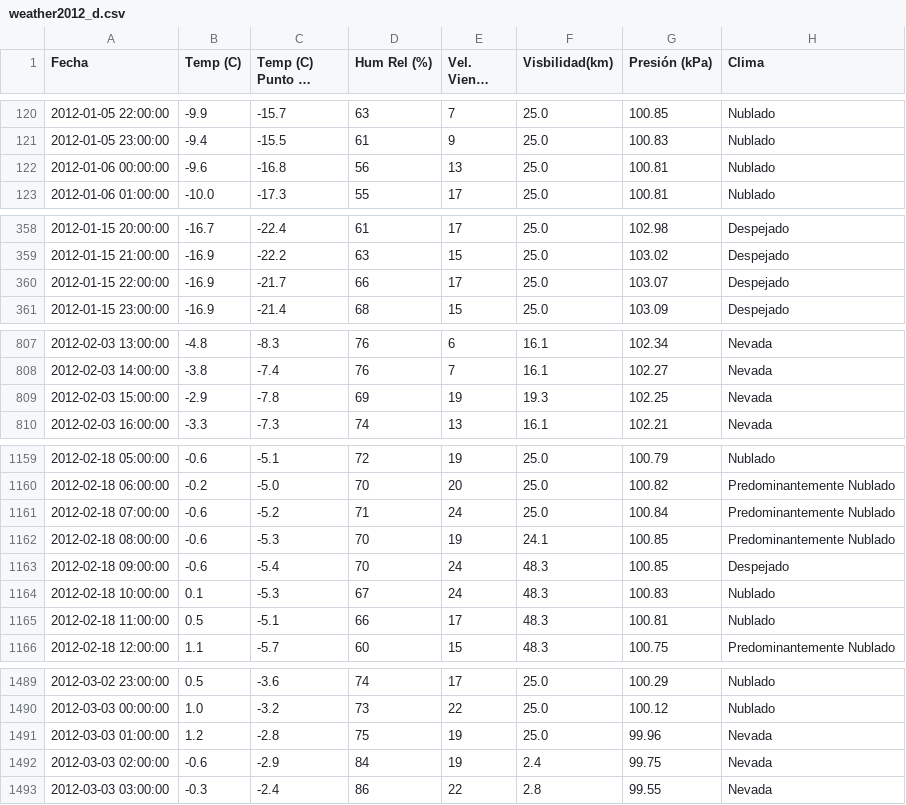
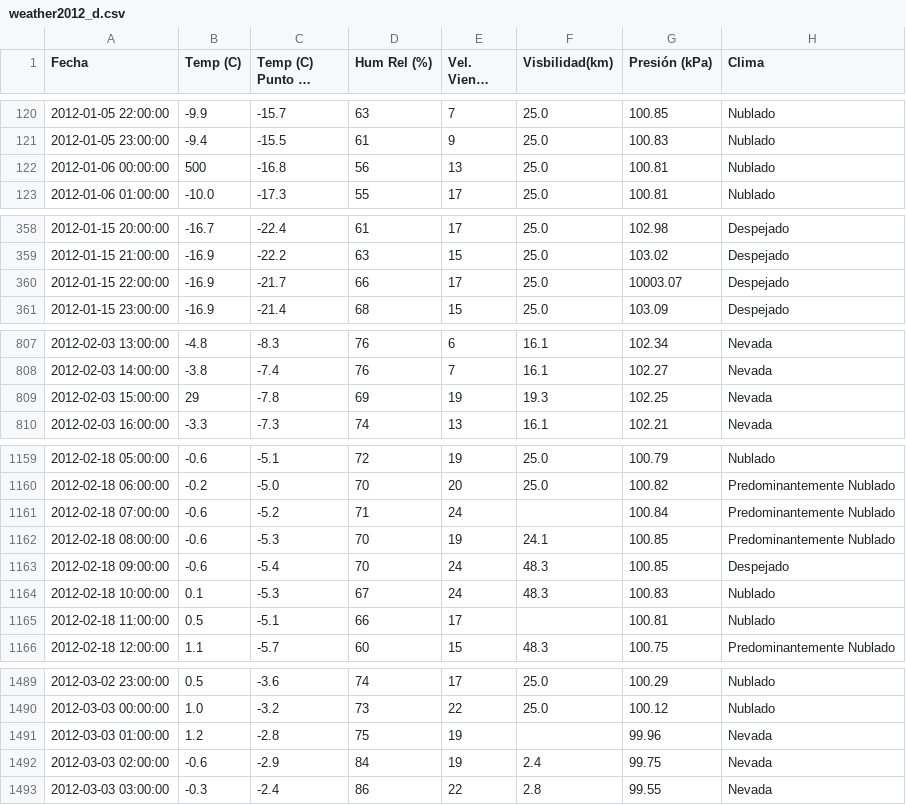
Before and after one commit to dfloaiza/Python_TTIC2022, a CSV file: Semana2/Tarea1/weather2012_d.csv, drawn as a sheet; only a part is shown, gaps mark what is left out; long unchanged cells end in …; the diff covers the shown part only; the diff names each change by its address in the sheet, - before the commit and + after, or states it on an @@ line.

Commit message:
Update weather2012_d.csv

```diff
--- a/Semana2/Tarea1/weather2012_d.csv
+++ b/Semana2/Tarea1/weather2012_d.csv
-B122 (Temp (C)): -9.6
+B122 (Temp (C)): 500
-G360 (Presión (kPa)): 103.07
+G360 (Presión (kPa)): 10003.07
-B809 (Temp (C)): -2.9
+B809 (Temp (C)): 29
-F1161 (Visbilidad(km)): 25.0
+F1161 (Visbilidad(km)): (empty)
-F1165 (Visbilidad(km)): 48.3
+F1165 (Visbilidad(km)): (empty)
-F1491 (Visbilidad(km)): 25.0
+F1491 (Visbilidad(km)): (empty)
```
Also changed, not shown: 7 edited cells elsewhere in this file.
